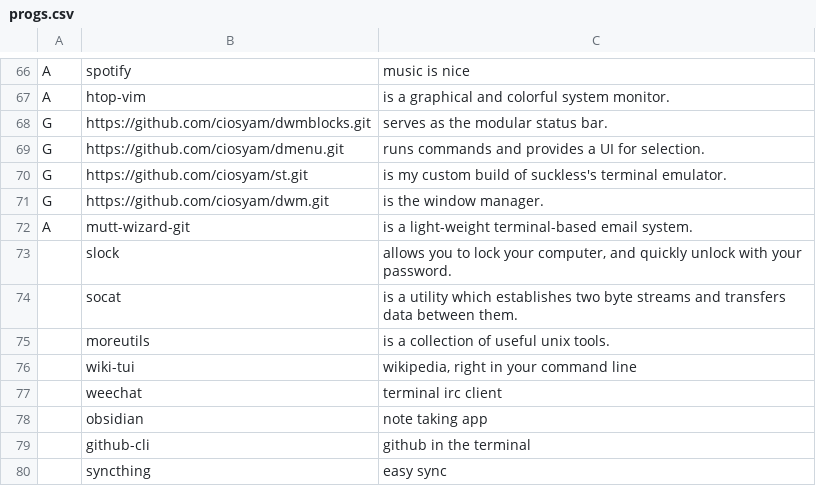
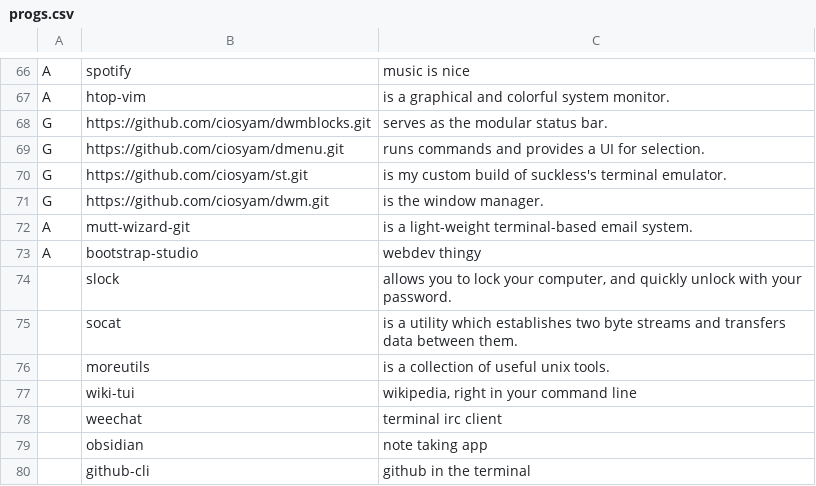
Before and after one commit to ciosyam/TETR, a CSV file: static/progs.csv, drawn as a sheet; only a part is shown, gaps mark what is left out; the shorter side is filled out with more unchanged rows; the diff names each change by its address in the sheet, - before the commit and + after, or states it on an @@ line.

Commit message:
1mei

```diff
--- a/static/progs.csv
+++ b/static/progs.csv
+row 73: A | bootstrap-studio | webdev thingy
```
